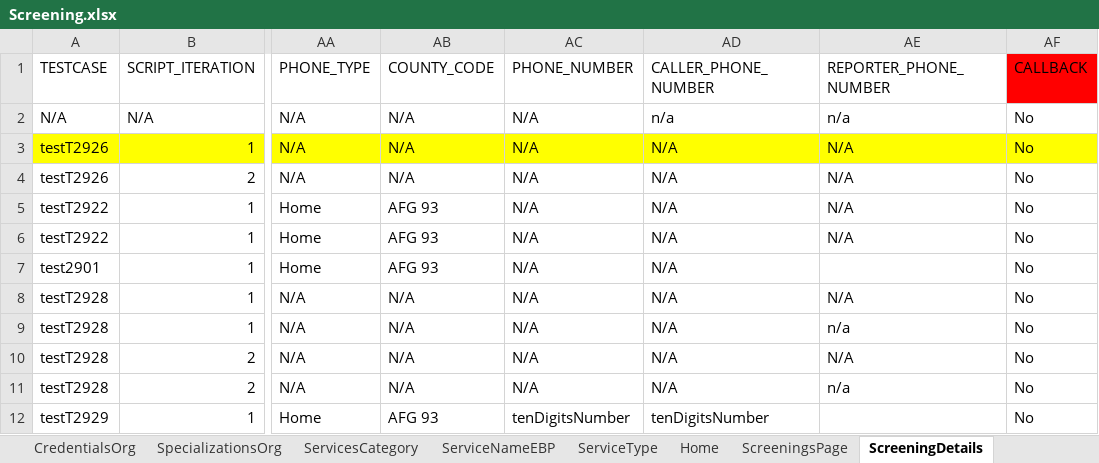
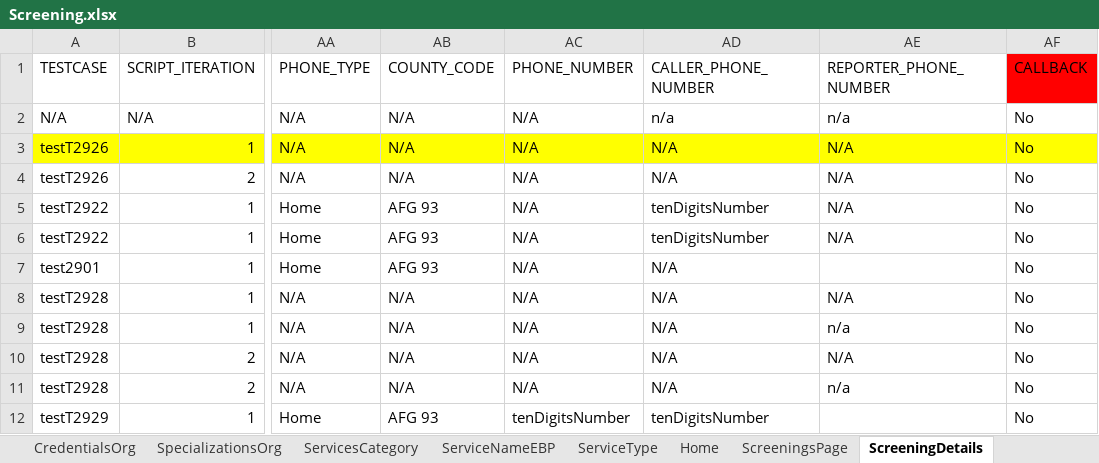
Before and after one commit to priya-singh4/POMExcelData, an Excel workbook: Screening.xlsx, sheet ScreeningDetails, drawn as a sheet; only a part is shown, gaps mark what is left out; values as stored, in another font and other column widths than the file's, no borders; the diff names each change by its address in the sheet, - before the commit and + after, or states it on an @@ line.

Commit message:
Add files via upload

```diff
--- a/Screening.xlsx (sheet ScreeningDetails)
+++ b/Screening.xlsx (sheet ScreeningDetails)
-AD5:AD6 (CALLER_PHONE_NUMBER): N/A
+AD5:AD6 (CALLER_PHONE_NUMBER): tenDigitsNumber
```
